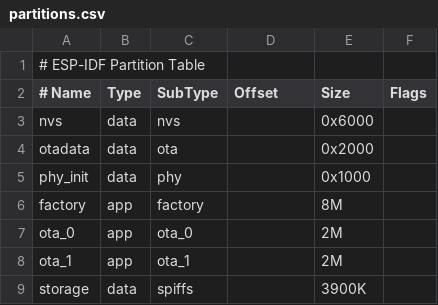
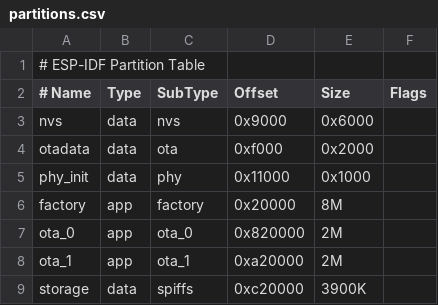
Before and after one commit to skoona/uniFiHomebridge, a CSV file: partitions.csv, drawn as a sheet.

```diff
--- a/partitions.csv
+++ b/partitions.csv
@@ -2,8 +2,8 @@
 # Name,   Type, SubType, Offset,  Size, Flags
-nvs,      data, nvs,     ,  0x6000,
-otadata,  data, ota,     ,  0x2000,
-phy_init, data, phy,     ,  0x1000,
-factory,  app,  factory, ,      8M,
-ota_0,    app,  ota_0,   ,      2M,
-ota_1,    app,  ota_1,   ,      2M,
-storage,  data, spiffs,  ,   3900K,
+nvs,      data, nvs,       0x9000,  0x6000,
+otadata,  data, ota,       0xf000,  0x2000,
+phy_init, data, phy,      0x11000,  0x1000,
+factory,  app,  factory,  0x20000,      8M,
+ota_0,    app,  ota_0,   0x820000,      2M,
+ota_1,    app,  ota_1,   0xa20000,      2M,
+storage,  data, spiffs,  0xc20000,   3900K,
```
Also changed, not shown: 7 other files.
